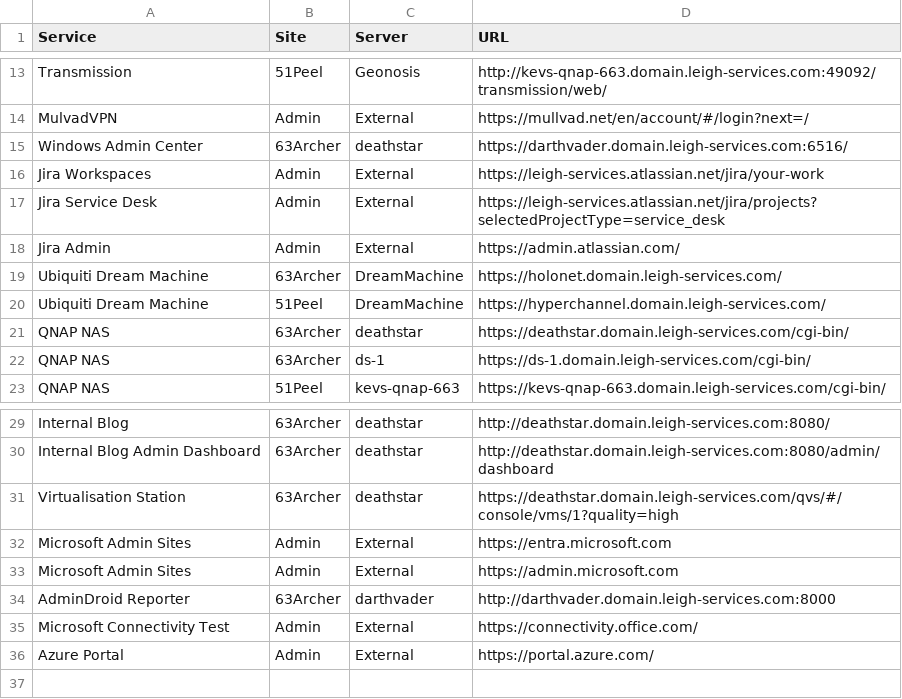
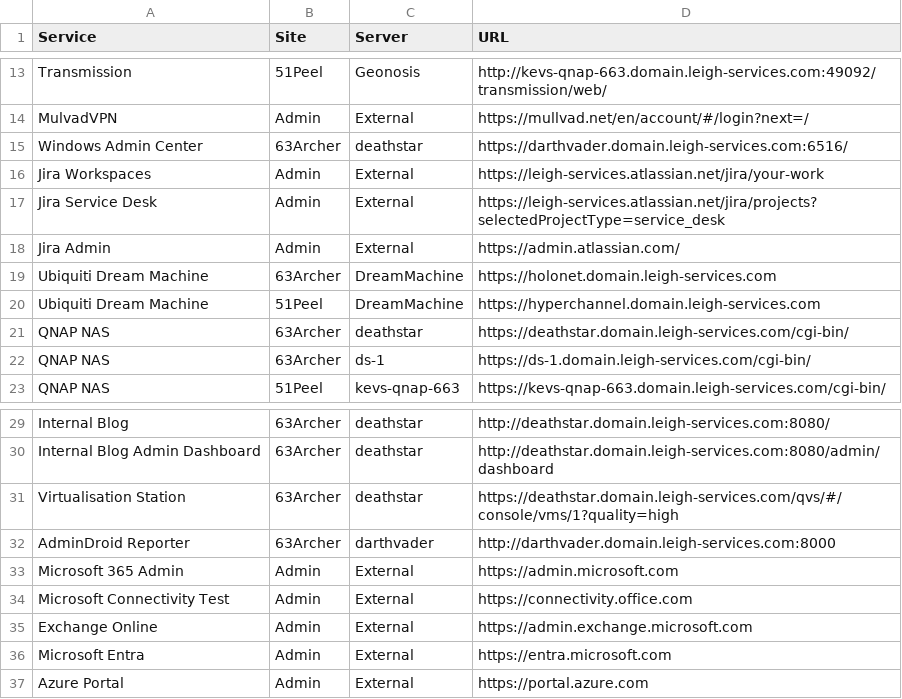
Before and after one commit to BanterBoy/ProfileFunctions, a CSV file: ProfileFunctions/AdminUrls.csv, drawn as a sheet; only a part is shown, gaps mark what is left out; removed rows and columns are numbered as before the commit, all else as after; the diff names each change by its address in the sheet, - before the commit and + after, or states it on an @@ line.

Commit message:
Update AdminUrls.csv

```diff
--- a/ProfileFunctions/AdminUrls.csv
+++ b/ProfileFunctions/AdminUrls.csv
-D19 (URL): https://holonet.domain.leigh-services.com/
+D19 (URL): https://holonet.domain.leigh-services.com
-D20 (URL): https://hyperchannel.domain.leigh-services.com/
+D20 (URL): https://hyperchannel.domain.leigh-services.com
-row 32: Microsoft Admin Sites | Admin | External | https://entra.microsoft.com
-row 33: Microsoft Admin Sites | Admin | External | https://admin.microsoft.com
+row 33: Microsoft 365 Admin | Admin | External | https://admin.microsoft.com
-D34 (URL): https://connectivity.office.com/
+D34 (URL): https://connectivity.office.com
+row 35: Exchange Online | Admin | External | https://admin.exchange.microsoft.com
+row 36: Microsoft Entra | Admin | External | https://entra.microsoft.com
-D37 (URL): https://portal.azure.com/
+D37 (URL): https://portal.azure.com
```
